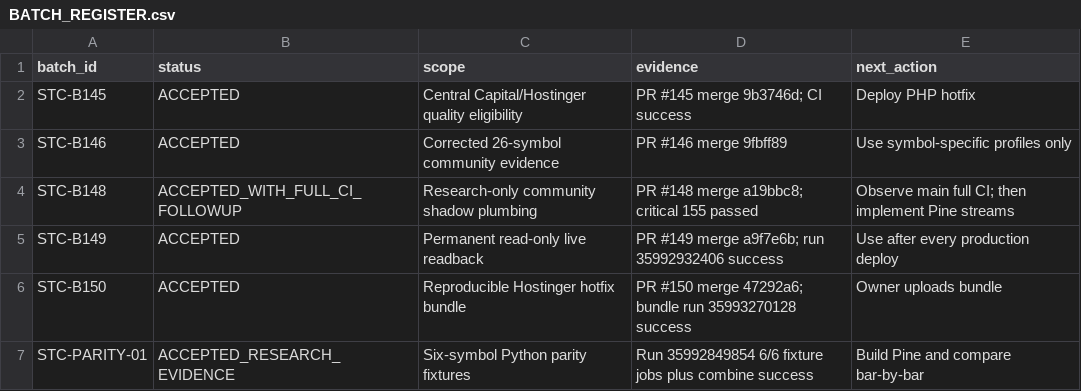
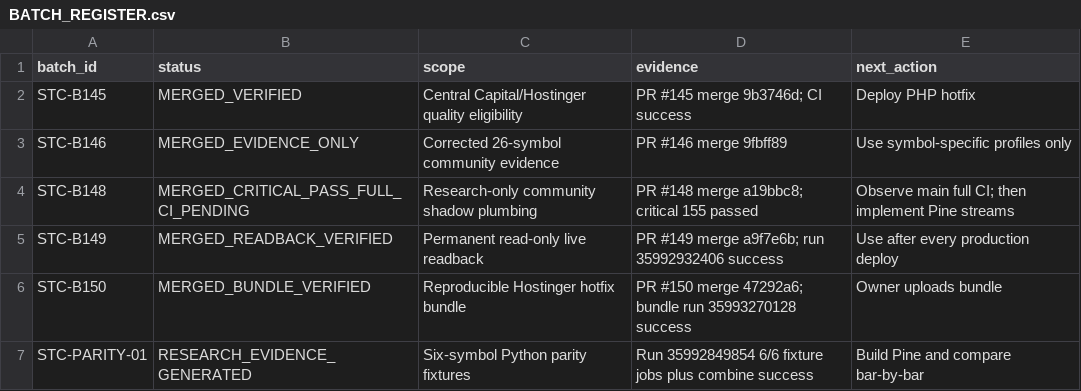
Before and after one commit to engmeldkroury-pixel/stc-competition-engine, a CSV file: BATCH_REGISTER.csv, drawn as a sheet.

Commit message:
Use factual batch lifecycle statuses

```diff
--- a/BATCH_REGISTER.csv
+++ b/BATCH_REGISTER.csv
@@ -1,7 +1,7 @@
 batch_id,status,scope,evidence,next_action
-STC-B145,ACCEPTED,"Central Capital/Hostinger quality eligibility","PR #145 merge 9b3746d; CI success","Deploy PHP hotfix"
-STC-B146,ACCEPTED,"Corrected 26-symbol community evidence","PR #146 merge 9fbff89","Use symbol-specific profiles only"
-STC-B148,ACCEPTED_WITH_FULL_CI_FOLLOWUP,"Research-only community shadow plumbing","PR #148 merge a19bbc8; critical 155 passed","Observe main full CI; then implement Pine streams"
-STC-B149,ACCEPTED,"Permanent read-only live readback","PR #149 merge a9f7e6b; run 35992932406 success","Use after every production deploy"
-STC-B150,ACCEPTED,"Reproducible Hostinger hotfix bundle","PR #150 merge 47292a6; bundle run 35993270128 success","Owner uploads bundle"
-STC-PARITY-01,ACCEPTED_RESEARCH_EVIDENCE,"Six-symbol Python parity fixtures","Run 35992849854 6/6 fixture jobs plus combine success","Build Pine and compare bar-by-bar"
+STC-B145,MERGED_VERIFIED,"Central Capital/Hostinger quality eligibility","PR #145 merge 9b3746d; CI success","Deploy PHP hotfix"
+STC-B146,MERGED_EVIDENCE_ONLY,"Corrected 26-symbol community evidence","PR #146 merge 9fbff89","Use symbol-specific profiles only"
+STC-B148,MERGED_CRITICAL_PASS_FULL_CI_PENDING,"Research-only community shadow plumbing","PR #148 merge a19bbc8; critical 155 passed","Observe main full CI; then implement Pine streams"
+STC-B149,MERGED_READBACK_VERIFIED,"Permanent read-only live readback","PR #149 merge a9f7e6b; run 35992932406 success","Use after every production deploy"
+STC-B150,MERGED_BUNDLE_VERIFIED,"Reproducible Hostinger hotfix bundle","PR #150 merge 47292a6; bundle run 35993270128 success","Owner uploads bundle"
+STC-PARITY-01,RESEARCH_EVIDENCE_GENERATED,"Six-symbol Python parity fixtures","Run 35992849854 6/6 fixture jobs plus combine success","Build Pine and compare bar-by-bar"
```
